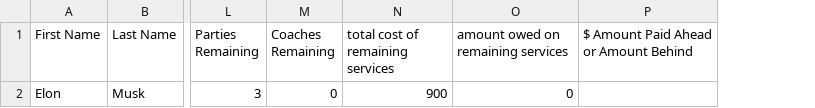
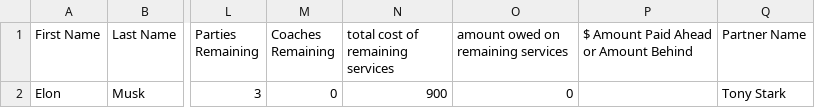
Before and after one commit to SoumyadebK/doable, a CSV file: uploads/Demo Sheet.csv, drawn as a sheet; only a part is shown, gaps mark what is left out; the diff names each change by its address in the sheet, - before the commit and + after, or states it on an @@ line.

Commit message:
data uploader

```diff
--- a/uploads/Demo Sheet.csv
+++ b/uploads/Demo Sheet.csv
+column Q (Partner Name), row 2: Tony Stark
```
Also changed, not shown: 3 other files.
